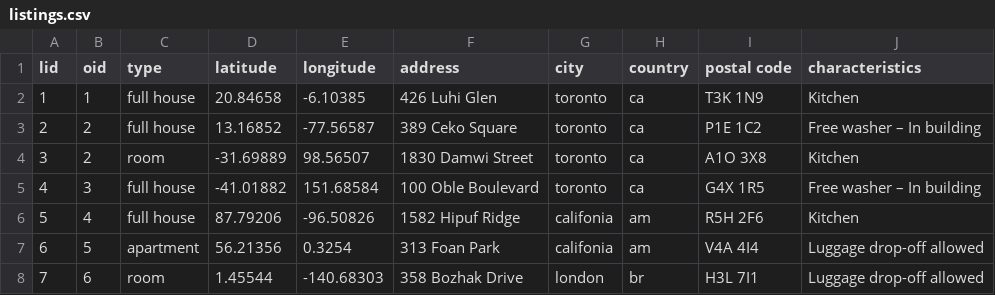
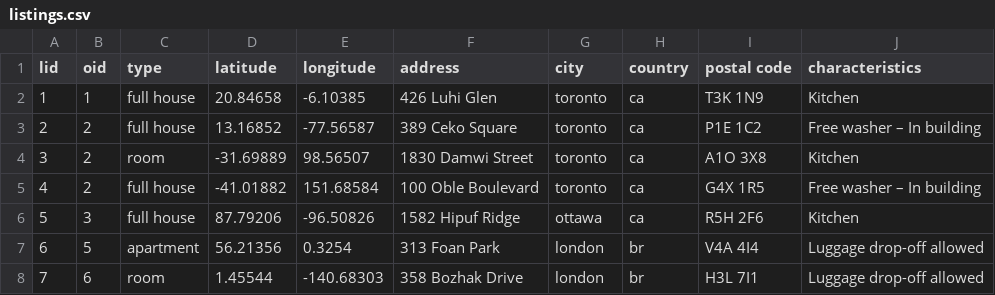
Before and after one commit to oscarchen178/myBnB, a CSV file: out/production/myBnB/listings.csv, drawn as a sheet.

```diff
--- a/out/production/myBnB/listings.csv
+++ b/out/production/myBnB/listings.csv
@@ -4,5 +4,5 @@ lid,oid,type,latitude,longitude,address,city,country,postal code,characteristics
 3,2,room,-31.69889,98.56507,1830 Damwi Street,toronto,ca,A1O 3X8,Kitchen
-4,3,full house,-41.01882,151.68584,100 Oble Boulevard,toronto,ca,G4X 1R5,Free washer – In building
-5,4,full house,87.79206,-96.50826,1582 Hipuf Ridge,califonia,am,R5H 2F6,Kitchen
-6,5,apartment,56.21356,0.3254,313 Foan Park,califonia,am,V4A 4I4,Luggage drop-off allowed
+4,2,full house,-41.01882,151.68584,100 Oble Boulevard,toronto,ca,G4X 1R5,Free washer – In building
+5,3,full house,87.79206,-96.50826,1582 Hipuf Ridge,ottawa,ca,R5H 2F6,Kitchen
+6,5,apartment,56.21356,0.3254,313 Foan Park,london,br,V4A 4I4,Luggage drop-off allowed
 7,6,room,1.45544,-140.68303,358 Bozhak Drive,london,br,H3L 7I1,Luggage drop-off allowed
```
Also changed, not shown: out/production/myBnB/bookings.csv, src/bookings.csv, 5 other files.
